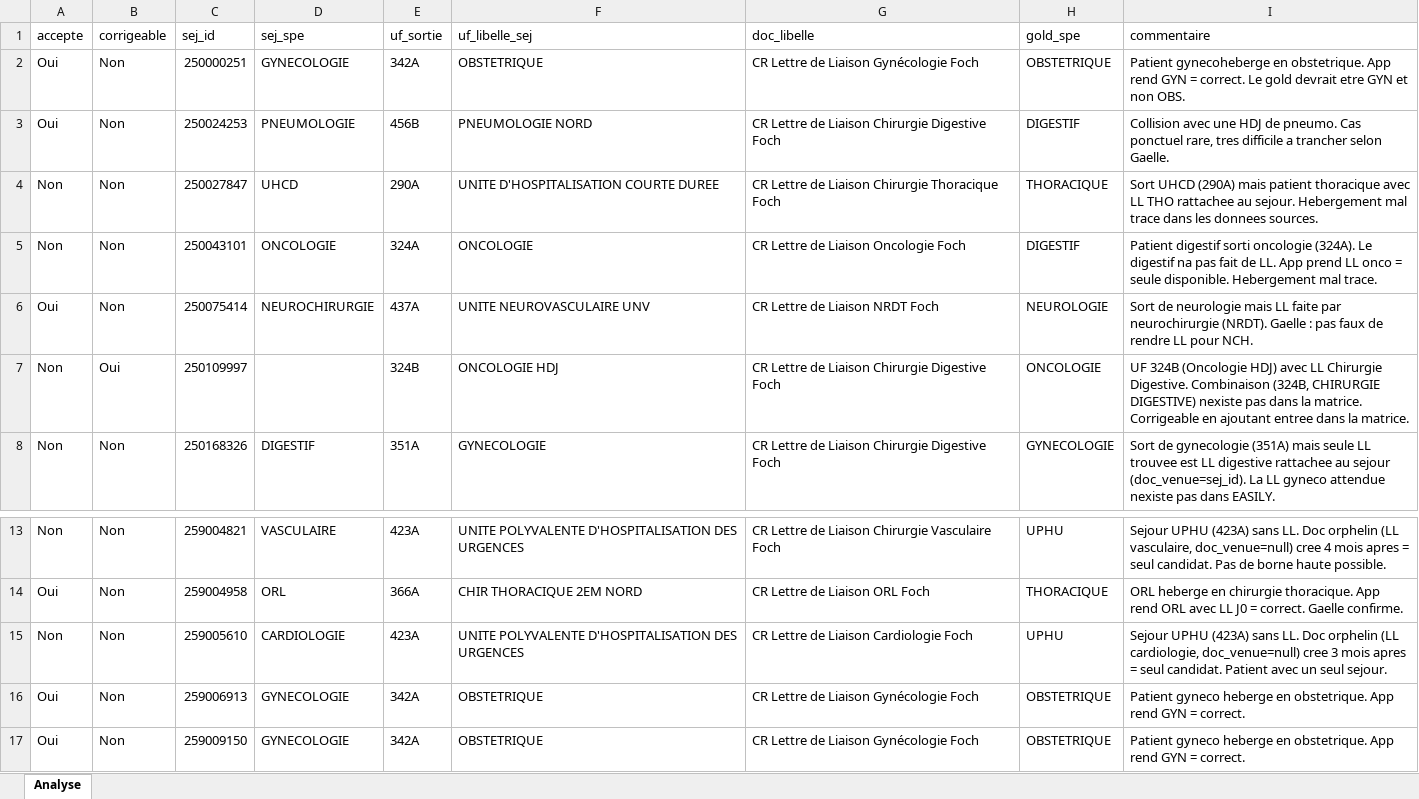
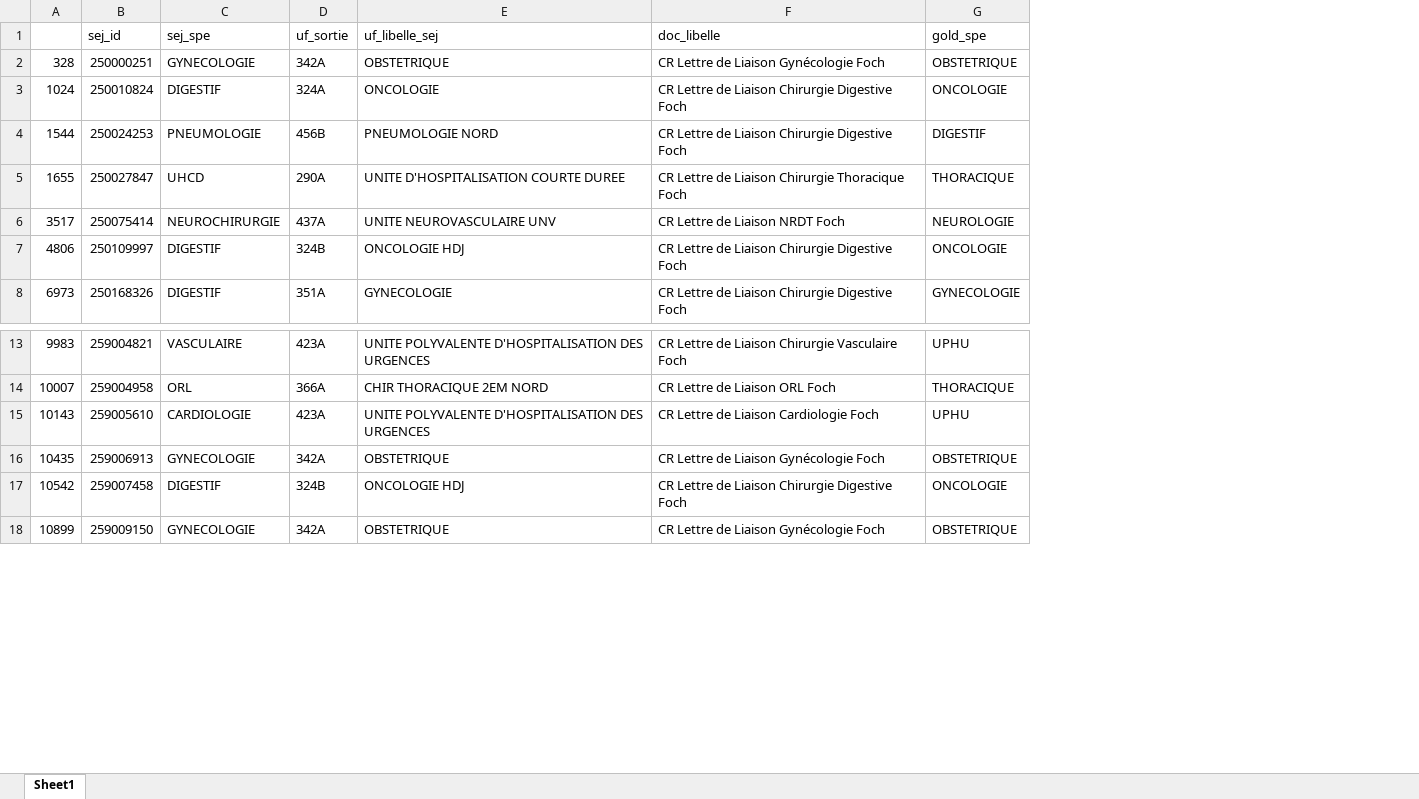
Before and after one commit to drci-foch/api-iqss, an Excel workbook: src/différence_sej_gold_avec_doc.xlsx, sheet Sheet1, drawn as a sheet; only a part is shown, gaps mark what is left out; values as stored, in another font and other column widths than the file's, no cell formats; removed rows and columns are numbered as before the commit, all else as after; the diff names each change by its address in the sheet, - before the commit and + after, or states it on an @@ line.

```diff
--- a/src/différence_sej_gold_avec_doc.xlsx (sheet Sheet1)
+++ b/src/différence_sej_gold_avec_doc.xlsx (sheet Sheet1)
-sheet tab: Analyse
+sheet tab: Sheet1
-column A (accepte), rows 2-4: Oui | Oui | Non; rows 6-8: Oui | Non | Non; rows 13-17: Non | Oui | Non | Oui | Oui
-column B (corrigeable), rows 2-4: all Non; rows 6-8: Non | Oui | Non; rows 13-17: all Non
+column A, row 2: 328; rows 4-8: 1544 | 1655 | 3517 | 4806 | 6973; rows 13-16: 9983 | 10007 | 10143 | 10435; row 18: 10899
-column I (commentaire), rows 2-4: Patient gynecoheberge en obstetrique. App rend GYN = correct. Le gold devrait etre GYN et non OBS. | Collision avec une HDJ de pneumo. Cas ponctuel rare, tres difficile a trancher selon Gaelle. | Sort UHCD (290A) mais patient thoracique avec LL THO rattachee au sejour. Hebergement mal trace dans les donnees sources.; rows 6-8: Sort de neurologie mais LL faite par neurochirurgie (NRDT). Gaelle : pas faux de rendre LL pour NCH. | UF 324B (Oncologie HDJ) avec LL Chirurgie Digestive. Combinaison (324B, CHIRURGIE DIGESTIVE) nexiste pas dans la matrice. Corrigeable en ajoutant entree dans la matrice. | Sort de gynecologie (351A) mais seule LL trouvee est LL digestive rattachee au sejour (doc_venue=sej_id). La LL gyneco attendue nexiste pas dans EASILY.; rows 13-17: Sejour UPHU (423A) sans LL. Doc orphelin (LL vasculaire, doc_venue=null) cree 4 mois apres = seul candidat. Pas de borne haute possible. | ORL heberge en chirurgie thoracique. App rend ORL avec LL J0 = correct. Gaelle confirme. | Sejour UPHU (423A) sans LL. Doc orphelin (LL cardiologie, doc_venue=null) cree 3 mois apres = seul candidat. Patient avec un seul sejour. | Patient gyneco heberge en obstetrique. App rend GYN = correct. | Patient gyneco heberge en obstetrique. App rend GYN = correct.
+row 3: 1024 | 250010824 | DIGESTIF | 324A | ONCOLOGIE | CR Lettre de Liaison Chirurgie Digestive Foch | ONCOLOGIE
-row 5: Non | Non | 250043101 | ONCOLOGIE | 324A | ONCOLOGIE | CR Lettre de Liaison Oncologie Foch | DIGESTIF | Patient digestif sorti oncologie (324A). Le digestif na pas fait de LL. App prend LL onco = seule disponible. Hebergement mal trace.
-C7 (sej_spe): (empty)
+C7 (sej_spe): DIGESTIF
+row 17: 10542 | 259007458 | DIGESTIF | 324B | ONCOLOGIE HDJ | CR Lettre de Liaison Chirurgie Digestive Foch | ONCOLOGIE
```
Also changed, not shown: cell formats, data/db/iql_matspe_7.xlsx.
